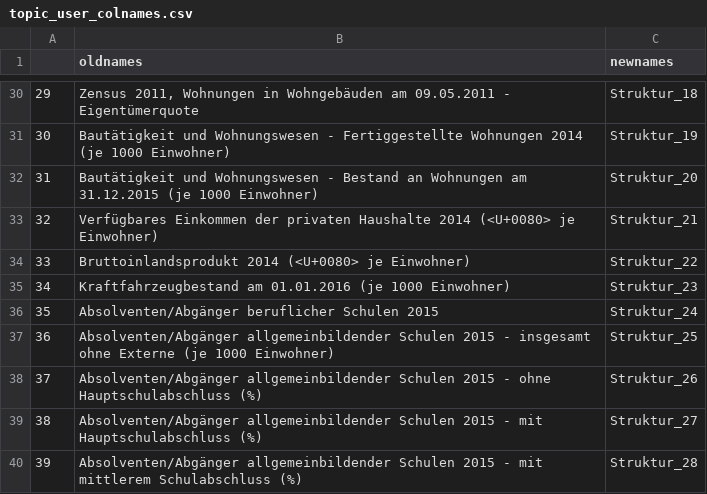
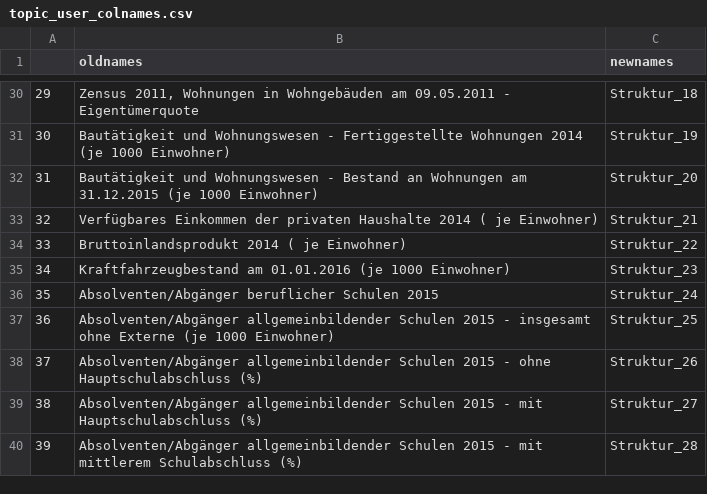
Before and after one commit to PMSchulze/German-MP-Twitter, a CSV file: data/topic_user_colnames.csv, drawn as a sheet; only a part is shown, gaps mark what is left out; the diff names each change by its address in the sheet, - before the commit and + after, or states it on an @@ line.

Commit message:
repair spd data and change deutschland to deutsch|land in preprocessing (for afd and spd)

```diff
--- a/data/topic_user_colnames.csv
+++ b/data/topic_user_colnames.csv
-B33 (oldnames): …Haushalte 2014 (<U+0080> je Einwohner)
+B33 (oldnames): …Haushalte 2014 ( je Einwohner)
-B34 (oldnames): Bruttoinlandsprodukt 2014 (<U+0080> je Einwohner)
+B34 (oldnames): Bruttoinlandsprodukt 2014 ( je Einwohner)
```
Also changed, not shown: data/topic_user_weekly_colnames.csv, 13 other files.
